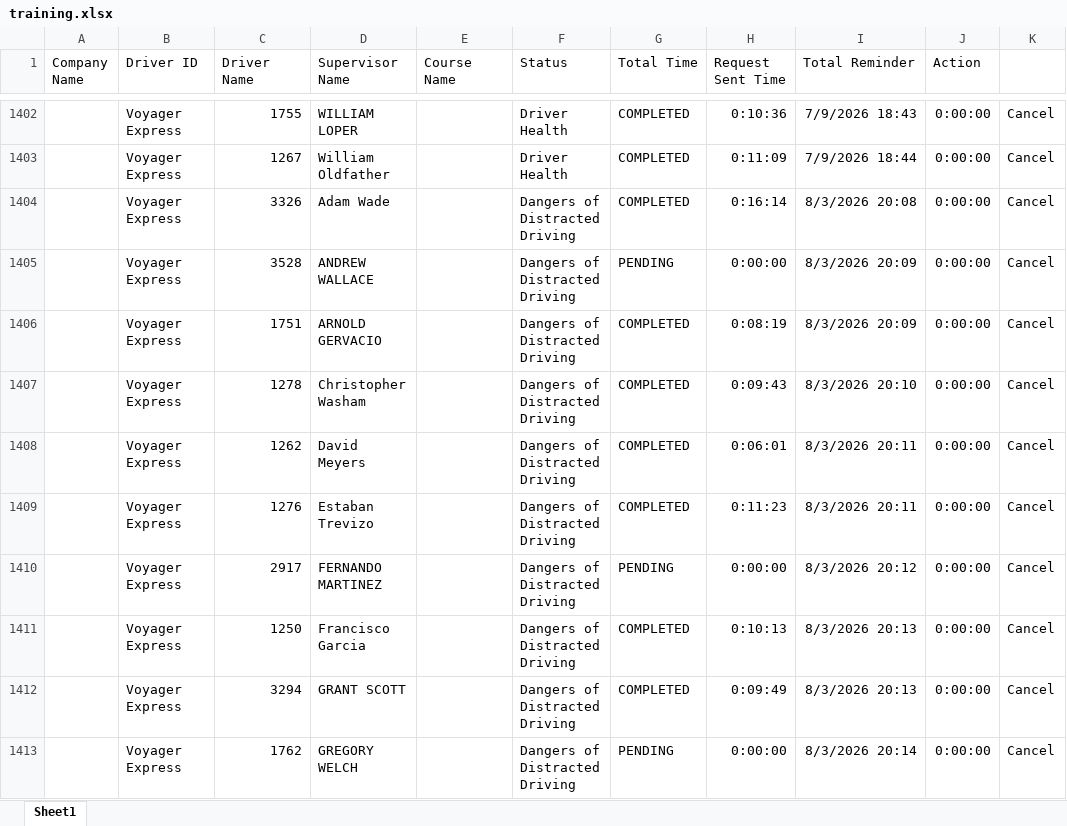
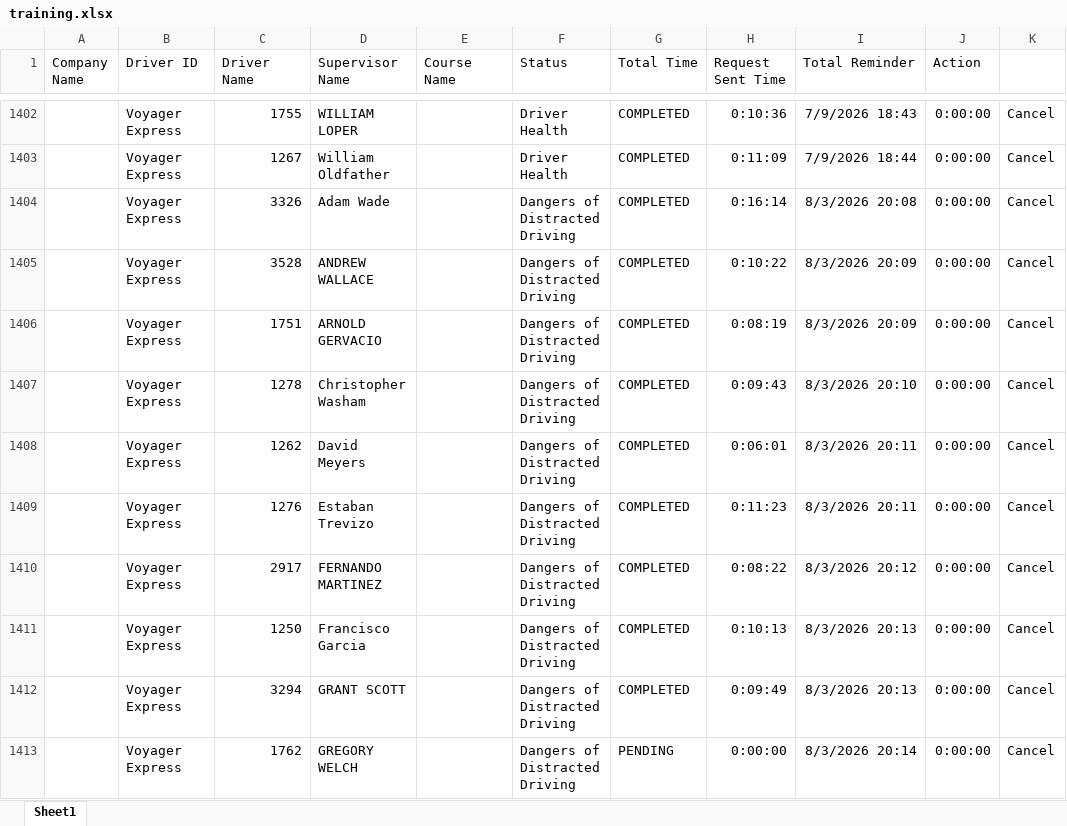
Before and after one commit to jmullins-DEN/voyager, an Excel workbook: training.xlsx, sheet Sheet1, drawn as a sheet; only a part is shown, gaps mark what is left out; values as stored, in another font and other column widths than the file's, no borders; the diff covers the shown part only; the diff names each change by its address in the sheet, - before the commit and + after, or states it on an @@ line.

```diff
--- a/training.xlsx (sheet Sheet1)
+++ b/training.xlsx (sheet Sheet1)
-G1405 (Total Time): PENDING
+G1405 (Total Time): COMPLETED
-H1405 (Request Sent Time): 0:00:00
+H1405 (Request Sent Time): 0:10:22
-G1410 (Total Time): PENDING
+G1410 (Total Time): COMPLETED
-H1410 (Request Sent Time): 0:00:00
+H1410 (Request Sent Time): 0:08:22
```
Also changed, not shown: 3 removed rows and 18 edited cells elsewhere in this sheet.
